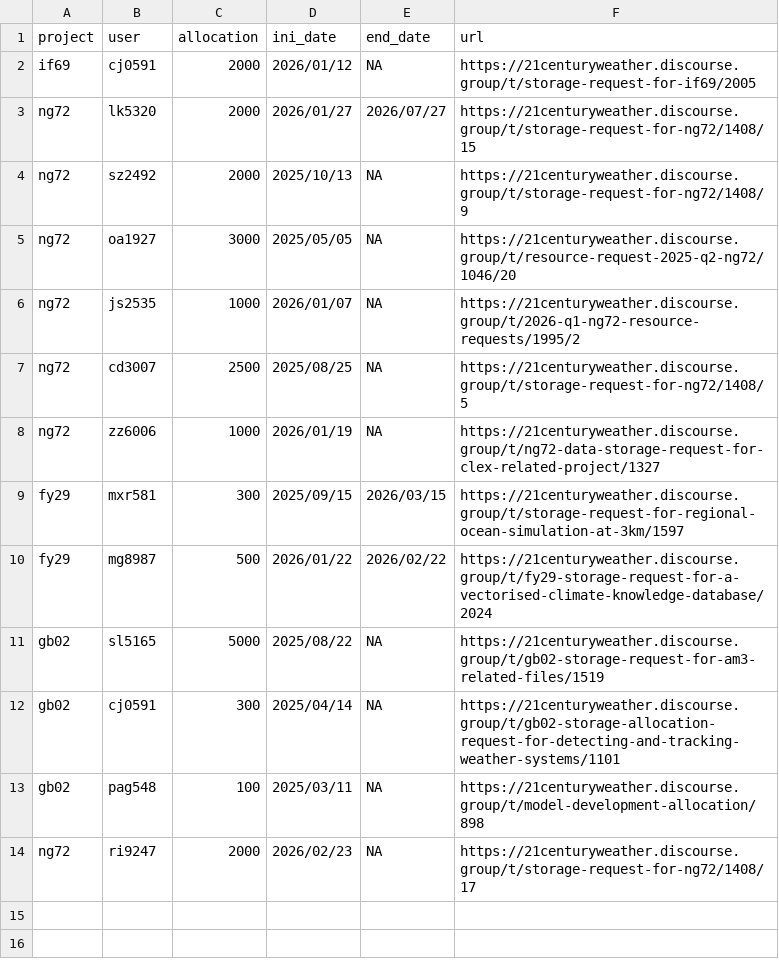
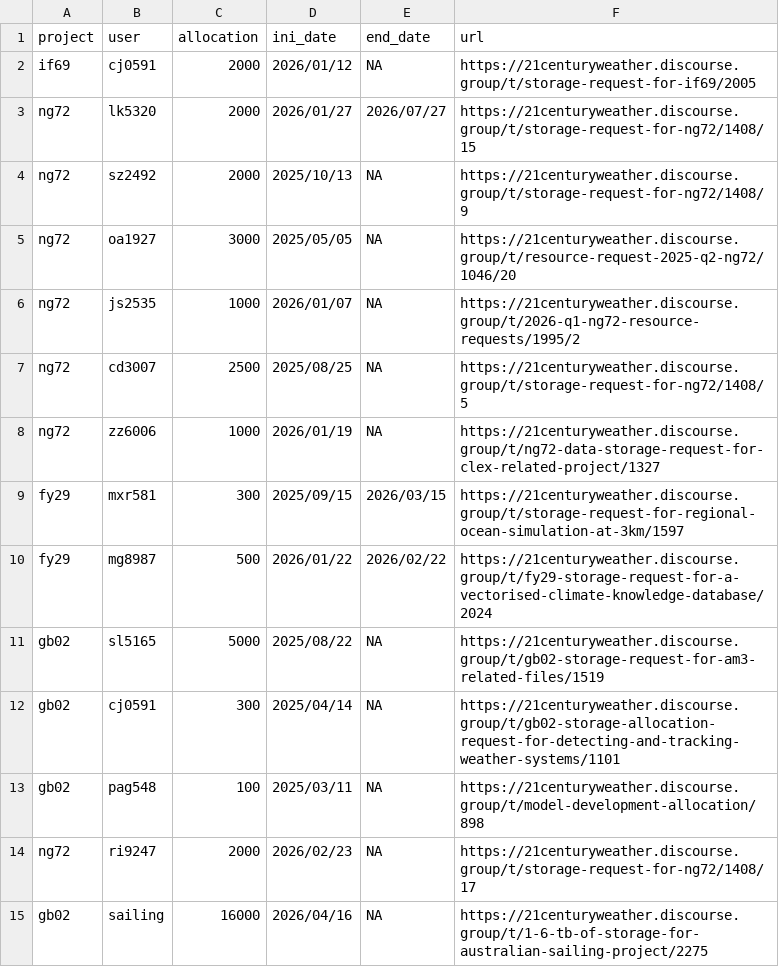
Before and after one commit to 21centuryweather/nci_resource_tools, a CSV file: docs/storage_request.csv, drawn as a sheet.

Commit message:
Update storage_request.csv
Added 1.6 Tb request for Australian sailing project.

```diff
--- a/docs/storage_request.csv
+++ b/docs/storage_request.csv
@@ -14 +14,2 @@ gb02,pag548,100,2025/03/11,NA,https://21centuryweather.discourse.group/t/model-d
 ng72,ri9247,2000,2026/02/23,NA,https://21centuryweather.discourse.group/t/storage-request-for-ng72/1408/17
+gb02,sailing,16000,2026/04/16,NA,https://21centuryweather.discourse.group/t/1-6-tb-of-storage-for-australian-sailing-project/2275
```
